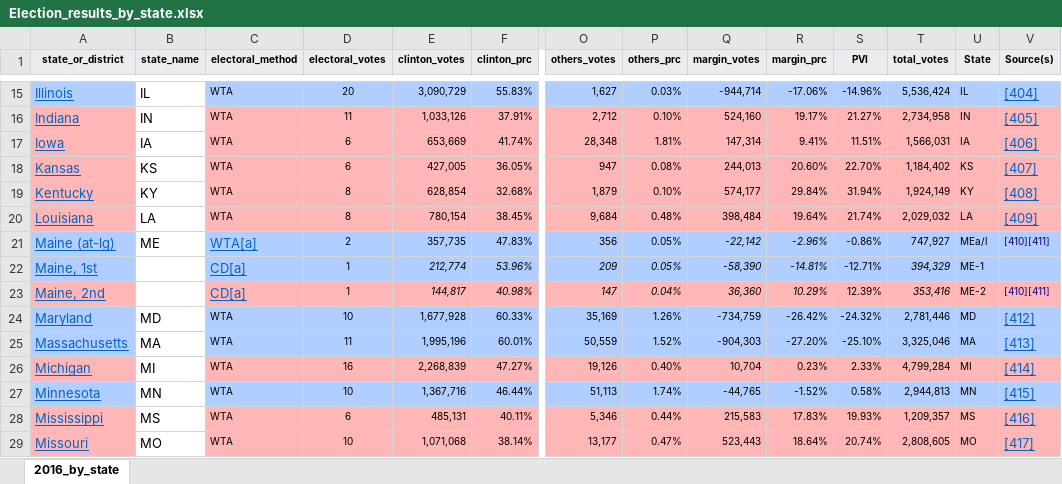
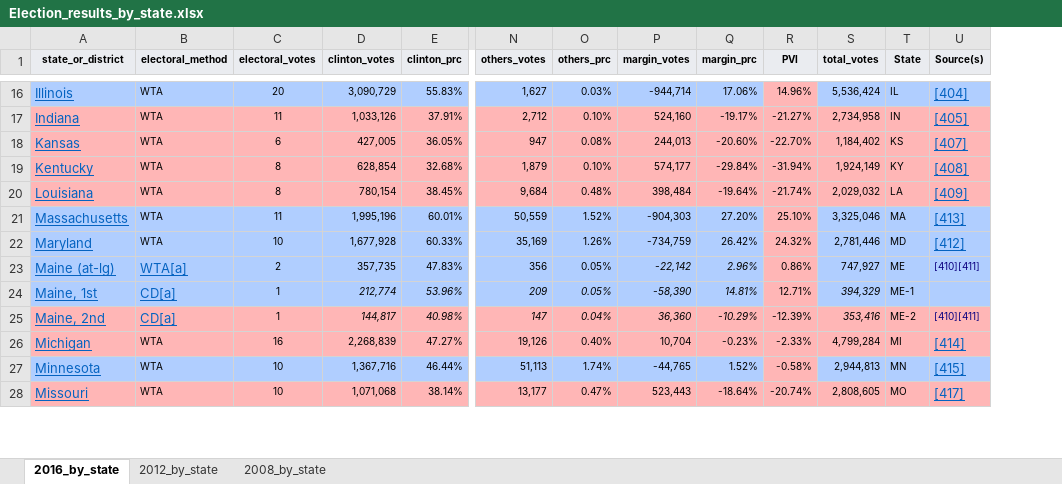
Before and after one commit to donald-allen/us_presidential_election, an Excel workbook: Election_results_by_state.xlsx, sheet 2016_by_state, drawn as a sheet; only a part is shown, gaps mark what is left out; values as stored, in another font and other column widths than the file's, no borders; removed rows and columns are numbered as before the commit, all else as after; rows hold the shown columns only; the diff covers the shown part only; the diff names each change by its address in the sheet, - before the commit and + after, or states it on an @@ line.

```diff
--- a/Election_results_by_state.xlsx (sheet 2016_by_state)
+++ b/Election_results_by_state.xlsx (sheet 2016_by_state)
+sheet tab: 2012_by_state
+sheet tab: 2008_by_state
-column B (state_name), rows 15-16: IL | IN; rows 18-21: KS | KY | LA | ME; rows 26-27: MI | MN; row 29: MO
-Q16 (margin_prc): -17.06%
+Q16 (margin_prc): 17.06%
-R16 (PVI): -14.96%
+R16 (PVI): 14.96%
-R16 fill: #B0CEFF
+R16 fill: #FFB6B6
-Q17 (margin_prc): 19.17%
+Q17 (margin_prc): -19.17%
-R17 (PVI): 21.27%
+R17 (PVI): -21.27%
-row 17: Iowa | IA | WTA | 6 | 653,669 | 41.74% | 28,348 | 1.81% | 147,314 | 9.41% | 11.51% | 1,566,031 | IA | [406]
-Q18 (margin_prc): 20.60%
+Q18 (margin_prc): -20.60%
-R18 (PVI): 22.70%
+R18 (PVI): -22.70%
-Q19 (margin_prc): 29.84%
+Q19 (margin_prc): -29.84%
-R19 (PVI): 31.94%
+R19 (PVI): -31.94%
-Q20 (margin_prc): 19.64%
+Q20 (margin_prc): -19.64%
-R20 (PVI): 21.74%
+R20 (PVI): -21.74%
+row 21: Massachusetts | WTA | 11 | 1,995,196 | 60.01% | 50,559 | 1.52% | -904,303 | 27.20% | 25.10% | 3,325,046 | MA | [413]
+row 22: Maryland | WTA | 10 | 1,677,928 | 60.33% | 35,169 | 1.26% | -734,759 | 26.42% | 24.32% | 2,781,446 | MD | [412]
-Q23 (margin_prc): -2.96%
+Q23 (margin_prc): 2.96%
-R23 (PVI): -0.86%
+R23 (PVI): 0.86%
-R23:R24 fill: #B0CEFF
+R23:R24 fill: #FFB6B6
-T23 (State): MEa/l
+T23 (State): ME
-Q24 (margin_prc): -14.81%
+Q24 (margin_prc): 14.81%
-R24 (PVI): -12.71%
+R24 (PVI): 12.71%
-Q25 (margin_prc): 10.29%
+Q25 (margin_prc): -10.29%
-R25 (PVI): 12.39%
+R25 (PVI): -12.39%
-row 24: Maryland | MD | WTA | 10 | 1,677,928 | 60.33% | 35,169 | 1.26% | -734,759 | -26.42% | -24.32% | 2,781,446 | MD | [412]
-row 25: Massachusetts | MA | WTA | 11 | 1,995,196 | 60.01% | 50,559 | 1.52% | -904,303 | -27.20% | -25.10% | 3,325,046 | MA | [413]
-Q26 (margin_prc): 0.23%
+Q26 (margin_prc): -0.23%
-R26 (PVI): 2.33%
+R26 (PVI): -2.33%
-Q27 (margin_prc): -1.52%
+Q27 (margin_prc): 1.52%
-R27 (PVI): 0.58%
+R27 (PVI): -0.58%
-R27 fill: #B0CEFF
+R27 fill: #FFB6B6
-row 28: Mississippi | MS | WTA | 6 | 485,131 | 40.11% | 5,346 | 0.44% | 215,583 | 17.83% | 19.93% | 1,209,357 | MS | [416]
-Q28 (margin_prc): 18.64%
+Q28 (margin_prc): -18.64%
-R28 (PVI): 20.74%
+R28 (PVI): -20.74%
```
Also changed, not shown: 10 added rows, 8 removed rows, 68 edited cells and cell formats elsewhere in this sheet, charts or pictures.
